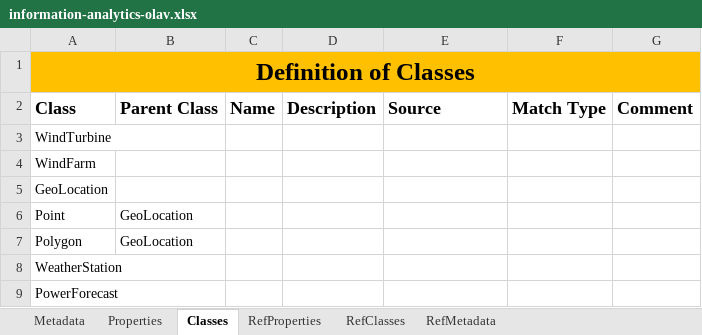
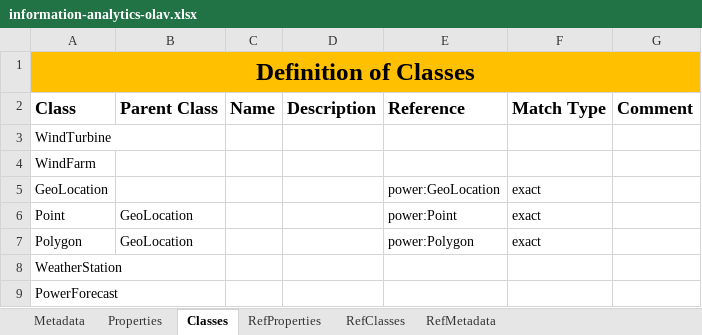
Before and after one commit to cognitedata/neat, an Excel workbook: docs/artifacts/rules/information-analytics-olav.xlsx, sheet Classes, drawn as a sheet; values as stored, in another font and other column widths than the file's, no borders; the diff names each change by its address in the sheet, - before the commit and + after, or states it on an @@ line.

```diff
--- a/docs/artifacts/rules/information-analytics-olav.xlsx (sheet Classes)
+++ b/docs/artifacts/rules/information-analytics-olav.xlsx (sheet Classes)
-E2: Source
+E2: Reference
-E5 (Reference): (empty)
+E5 (Reference): power:GeoLocation
-F5:F7 (Match Type): (empty)
+F5:F7 (Match Type): exact
-E6 (Reference): (empty)
+E6 (Reference): power:Point
-E7 (Reference): (empty)
+E7 (Reference): power:Polygon
```
Also changed, not shown: sheet Properties, sheet RefProperties, sheet Metadata.
